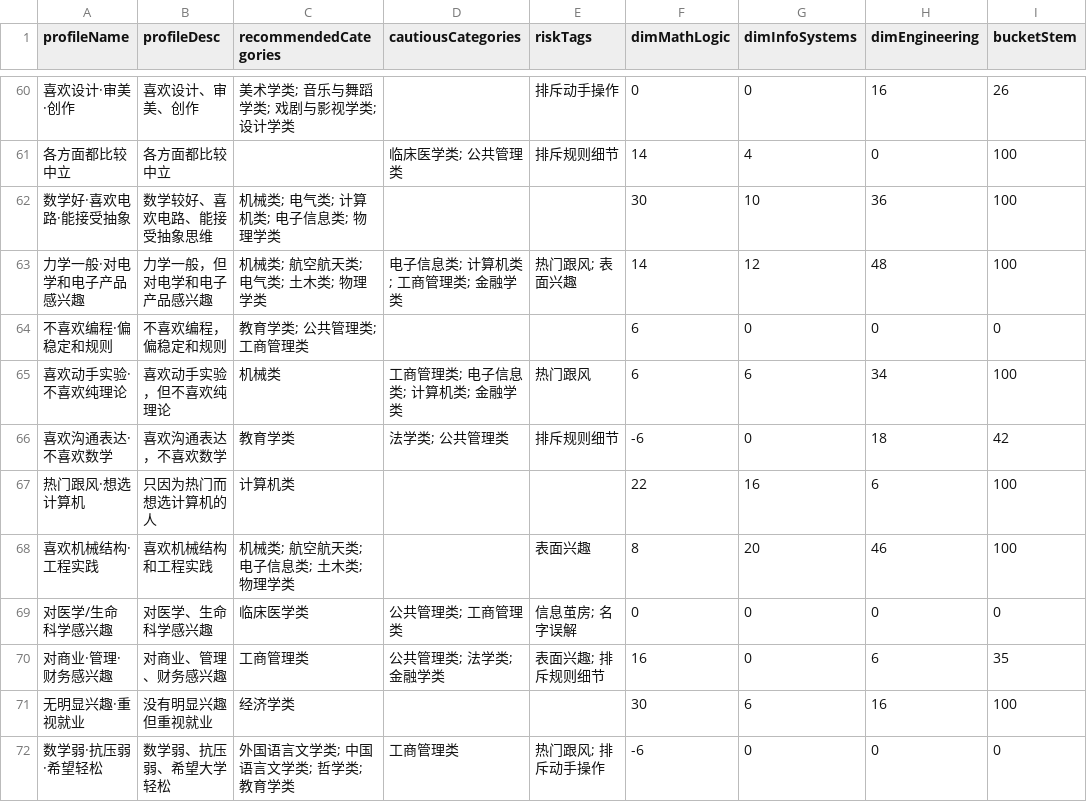
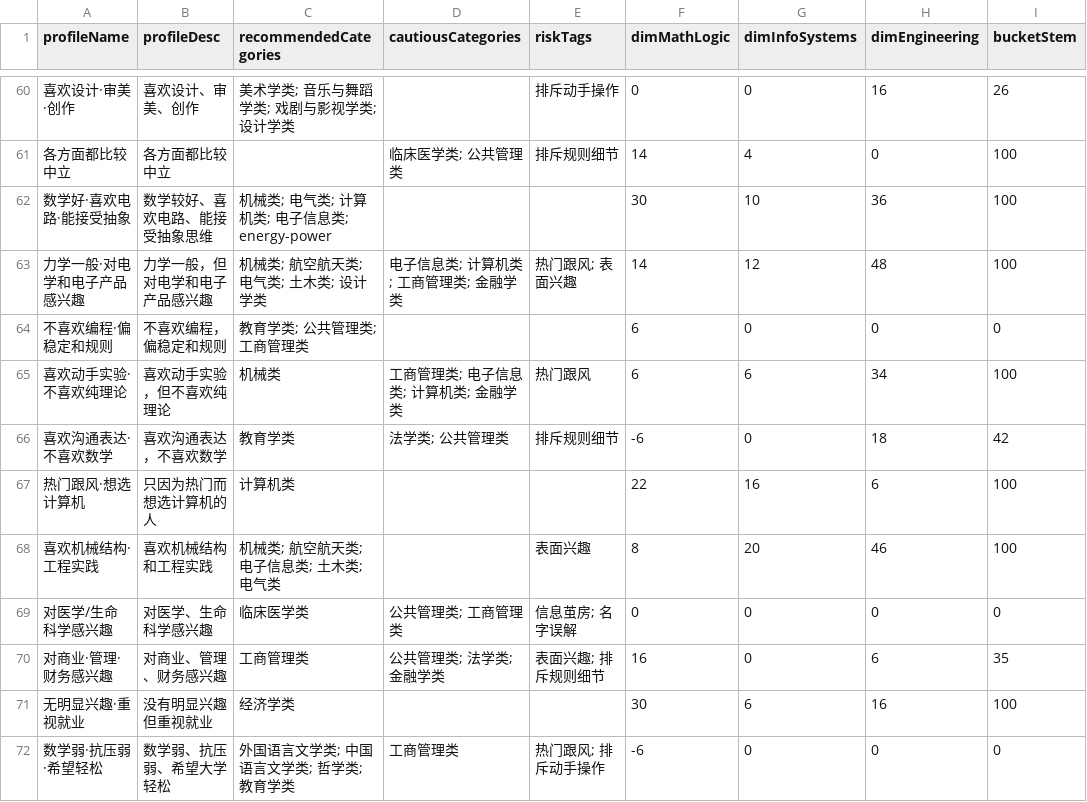
Before and after one commit to helloworld-dlx/majorpath, a CSV file: simulation-results/results.csv, drawn as a sheet; only a part is shown, gaps mark what is left out; the diff covers the shown part only; the diff names each change by its address in the sheet, - before the commit and + after, or states it on an @@ line.

```diff
--- a/simulation-results/results.csv
+++ b/simulation-results/results.csv
-C62 (recommendedCategories): 机械类; 电气类; 计算机类; 电子信息类; 物理学类
+C62 (recommendedCategories): 机械类; 电气类; 计算机类; 电子信息类; energy-power
-C63 (recommendedCategories): 机械类; 航空航天类; 电气类; 土木类; 物理学类
+C63 (recommendedCategories): 机械类; 航空航天类; 电气类; 土木类; 设计学类
-C68 (recommendedCategories): 机械类; 航空航天类; 电子信息类; 土木类; 物理学类
+C68 (recommendedCategories): 机械类; 航空航天类; 电子信息类; 土木类; 电气类
```
Also changed, not shown: 15 edited cells elsewhere in this file, 3 other files.
